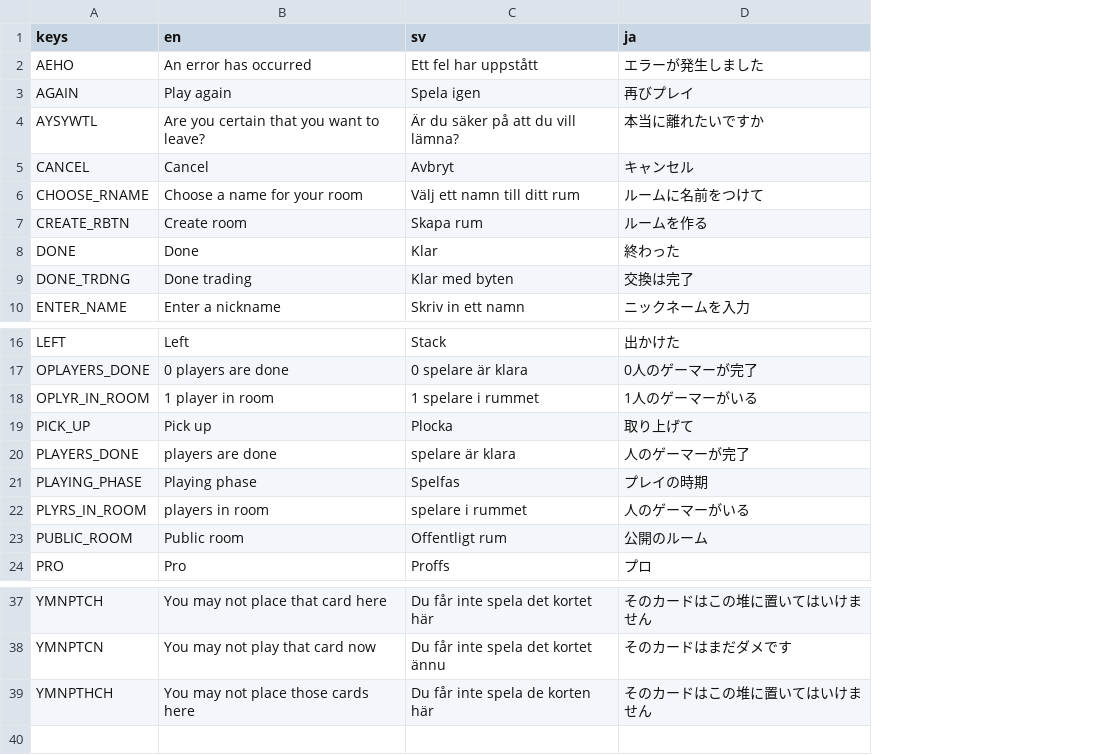
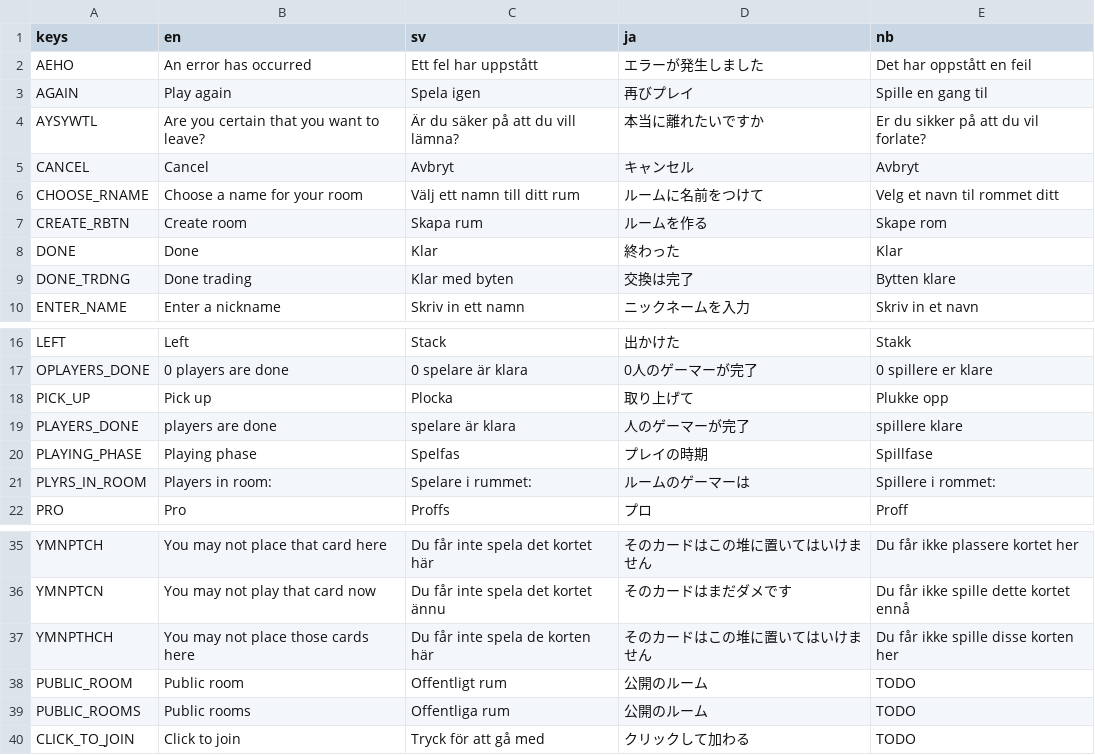
Before and after one commit to ebinbellini/knaker-online, a CSV file: translations/translations.csv, drawn as a sheet; only a part is shown, gaps mark what is left out; removed rows and columns are numbered as before the commit, all else as after; the diff names each change by its address in the sheet, - before the commit and + after, or states it on an @@ line.

Commit message:
Norwegian, public rooms and player list
You can now create public rooms that anyone can see. Players can then click the join room button and see the list of public rooms and select it.
The list of players is now visible in the waiting room.
Also merged the norwegian translation by quaxand.

```diff
--- a/translations/translations.csv
+++ b/translations/translations.csv
+column E (nb), rows 2-10: Det har oppstått en feil | Spille en gang til | Er du sikker på att du vil forlate? | Avbryt | Velg et navn til rommet ditt | Skape rom | Klar | Bytten klare | Skriv in et navn; rows 16-22: Stakk | 0 spillere er klare | Plukke opp | spillere klare | Spillfase | Spillere i rommet: | Proff; rows 35-37: Du får ikke plassere kortet her | Du får ikke spille dette kortet ennå | Du får ikke spille disse korten her
-row 18: OPLYR_IN_ROOM | 1 player in room | 1 spelare i rummet | 1人のゲーマーがいる
-B21 (en): players in room
+B21 (en): Players in room:
-C21 (sv): spelare i rummet
+C21 (sv): Spelare i rummet:
-D21 (ja): 人のゲーマーがいる
+D21 (ja): ルームのゲーマーは
@@ row 23 moved to row 38: PUBLIC_ROOM @@
+row 39: PUBLIC_ROOMS | Public rooms | Offentliga rum | 公開のルーム | TODO
+row 40: CLICK_TO_JOIN | Click to join | Tryck för att gå med | クリックして加わる | TODO
```
Also changed, not shown: 21 other files.
